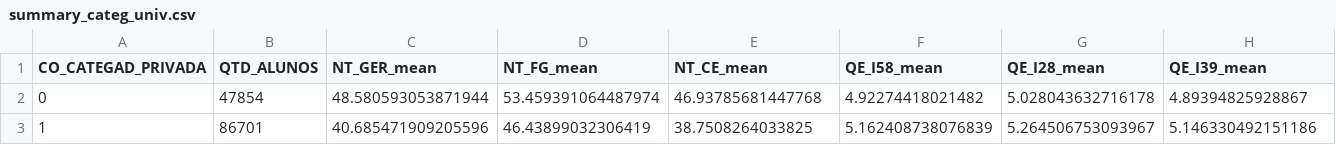
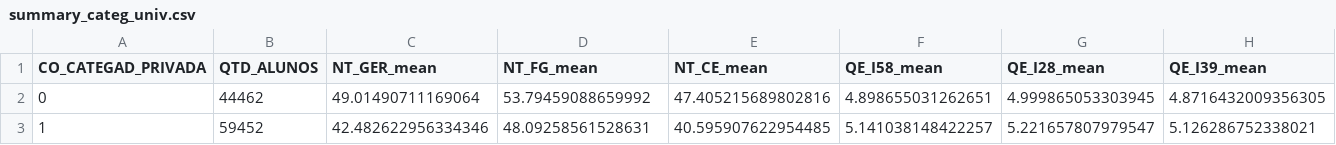
Before and after one commit to storopoli/Conhecimentos-TPACK, a CSV file: tables/summary_categ_univ.csv, drawn as a sheet; only a part is shown; the diff covers the shown part only; the diff names each change by its address in the sheet, - before the commit and + after, or states it on an @@ line.

```diff
--- a/tables/summary_categ_univ.csv
+++ b/tables/summary_categ_univ.csv
-B2 (QTD_ALUNOS): 47854
+B2 (QTD_ALUNOS): 44462
-C2 (NT_GER_mean): 48.580593053871944
+C2 (NT_GER_mean): 49.01490711169064
-D2 (NT_FG_mean): 53.459391064487974
+D2 (NT_FG_mean): 53.79459088659992
-E2 (NT_CE_mean): 46.93785681447768
+E2 (NT_CE_mean): 47.405215689802816
-F2 (QE_I58_mean): 4.92274418021482
+F2 (QE_I58_mean): 4.898655031262651
-G2 (QE_I28_mean): 5.028043632716178
+G2 (QE_I28_mean): 4.999865053303945
-H2 (QE_I39_mean): 4.89394825928867
+H2 (QE_I39_mean): 4.8716432009356305
-B3 (QTD_ALUNOS): 86701
+B3 (QTD_ALUNOS): 59452
-C3 (NT_GER_mean): 40.685471909205596
+C3 (NT_GER_mean): 42.482622956334346
-D3 (NT_FG_mean): 46.43899032306419
+D3 (NT_FG_mean): 48.09258561528631
-E3 (NT_CE_mean): 38.7508264033825
+E3 (NT_CE_mean): 40.595907622954485
-F3 (QE_I58_mean): 5.162408738076839
+F3 (QE_I58_mean): 5.141038148422257
-G3 (QE_I28_mean): 5.264506753093967
+G3 (QE_I28_mean): 5.221657807979547
-H3 (QE_I39_mean): 5.146330492151186
+H3 (QE_I39_mean): 5.126286752338021
```
Also changed, not shown: 154 edited cells elsewhere in this file, tables/summary_categ.csv, tables/summary_curso.csv, 49 other files.
